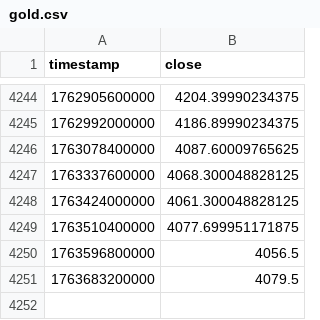
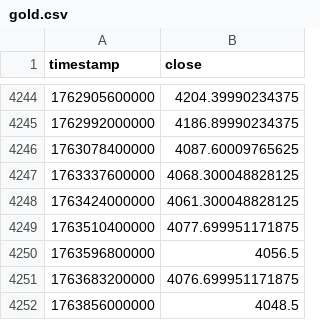
Before and after one commit to trendyiptv-a11y/Coeziv, a CSV file: data_global/gold.csv, drawn as a sheet; only a part is shown, gaps mark what is left out.

```diff
--- a/data_global/gold.csv
+++ b/data_global/gold.csv
@@ -4250,2 +4250,3 @@ timestamp,close
 1763596800000,4056.5
-1763683200000,4079.5
+1763683200000,4076.699951171875
+1763856000000,4048.5
```
Also changed, not shown: data_global/dxy.csv, data_global/oil.csv, 2 other files.
